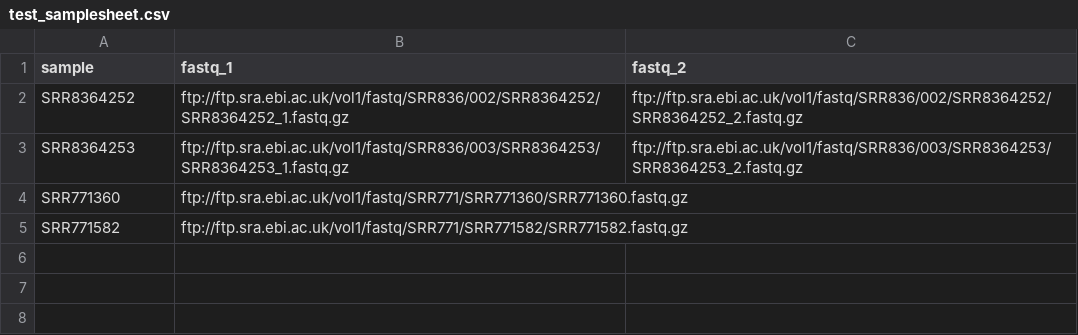
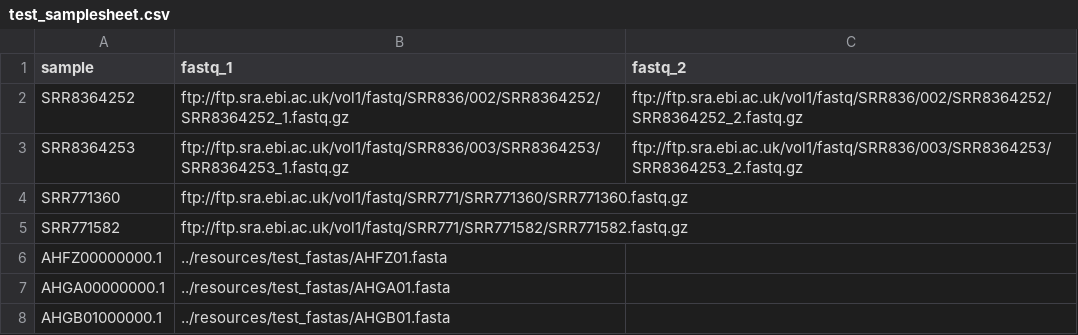
Before and after one commit to CERI-KRISP/CholeraSeq, a CSV file: assets/test_samplesheet.csv, drawn as a sheet; the diff names each change by its address in the sheet, - before the commit and + after, or states it on an @@ line.

Commit message:
enable the bundled test fastas [ci skip]

```diff
--- a/assets/test_samplesheet.csv
+++ b/assets/test_samplesheet.csv
+row 6: AHFZ00000000.1 | ../resources/test_fastas/AHFZ01.fasta
+row 7: AHGA00000000.1 | ../resources/test_fastas/AHGA01.fasta
+row 8: AHGB01000000.1 | ../resources/test_fastas/AHGB01.fasta
```
